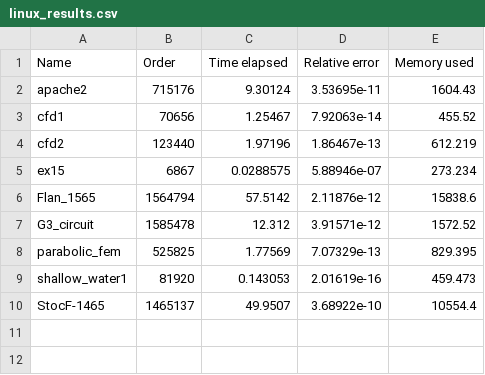
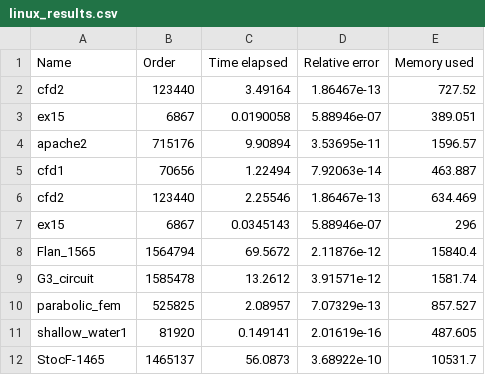
Before and after one commit to spitfire233/Matlab-Eigen-benchmark, a CSV file: plots/linux_results.csv, drawn as a sheet.

Commit message:
Updated results

```diff
--- a/plots/linux_results.csv
+++ b/plots/linux_results.csv
@@ -1,10 +1,12 @@
 Name;Order;Time elapsed;Relative error;Memory used
-apache2;715176;9.30124;3.53695e-11;1604.43
-cfd1;70656;1.25467;7.92063e-14;455.52
-cfd2;123440;1.97196;1.86467e-13;612.219
-ex15;6867;0.0288575;5.88946e-07;273.234
-Flan_1565;1564794;57.5142;2.11876e-12;15838.6
-G3_circuit;1585478;12.312;3.91571e-12;1572.52
-parabolic_fem;525825;1.77569;7.07329e-13;829.395
-shallow_water1;81920;0.143053;2.01619e-16;459.473
-StocF-1465;1465137;49.9507;3.68922e-10;10554.4
+cfd2;123440;3.49164;1.86467e-13;727.52
+ex15;6867;0.0190058;5.88946e-07;389.051
+apache2;715176;9.90894;3.53695e-11;1596.57
+cfd1;70656;1.22494;7.92063e-14;463.887
+cfd2;123440;2.25546;1.86467e-13;634.469
+ex15;6867;0.0345143;5.88946e-07;296
+Flan_1565;1564794;69.5672;2.11876e-12;15840.4
+G3_circuit;1585478;13.2612;3.91571e-12;1581.74
+parabolic_fem;525825;2.08957;7.07329e-13;857.527
+shallow_water1;81920;0.149141;2.01619e-16;487.605
+StocF-1465;1465137;56.0873;3.68922e-10;10531.7
```
Also changed, not shown: plots/windows_results.csv, 2 other files.
